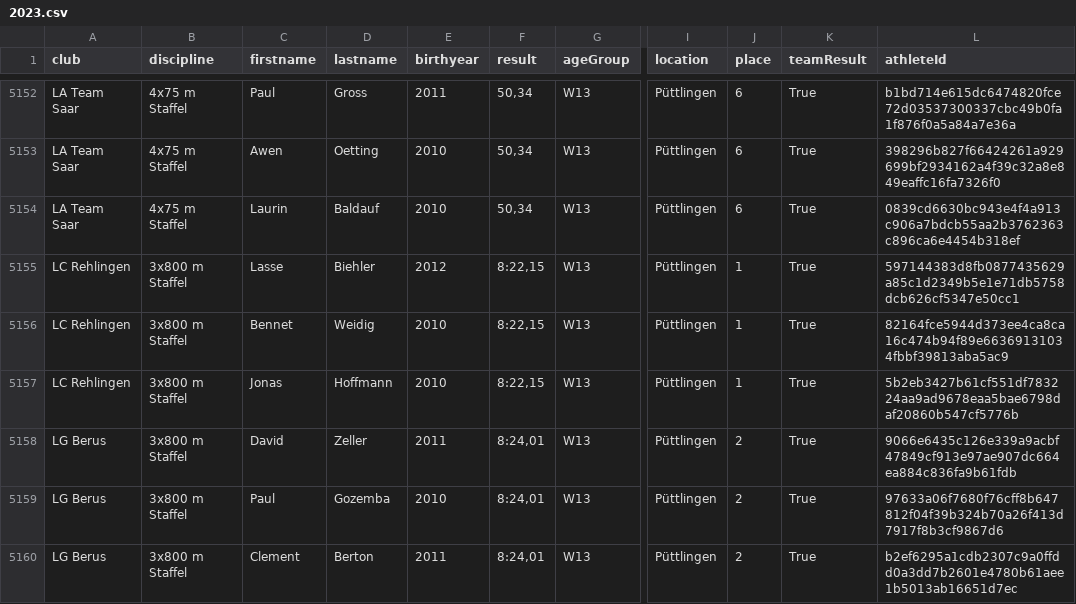
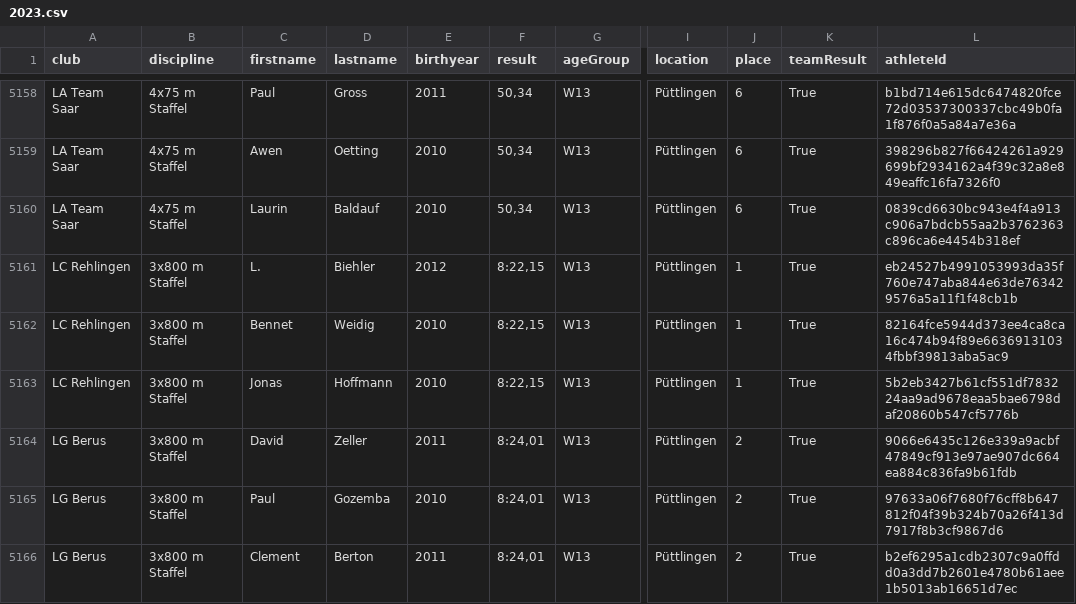
Before and after one commit to nimarion/slb, a CSV file: data/2023.csv, drawn as a sheet; only a part is shown, gaps mark what is left out; addresses are those after the commit; the diff covers the shown part only; the diff names each change by its address in the sheet, - before the commit and + after, or states it on an @@ line.

```diff
--- a/data/2023.csv
+++ b/data/2023.csv
-C5161 (firstname): Lasse
+C5161 (firstname): L.
-L5161 (athleteId): 597144383d8fb0877435629a85c1d2349b5e1e71db5758dcb626cf5347e50cc1
+L5161 (athleteId): eb24527b4991053993da35f760e747aba844e63de763429576a5a11f1f48cb1b
```
Also changed, not shown: 8 added rows, 2 removed rows and 40 edited cells elsewhere in this file.
